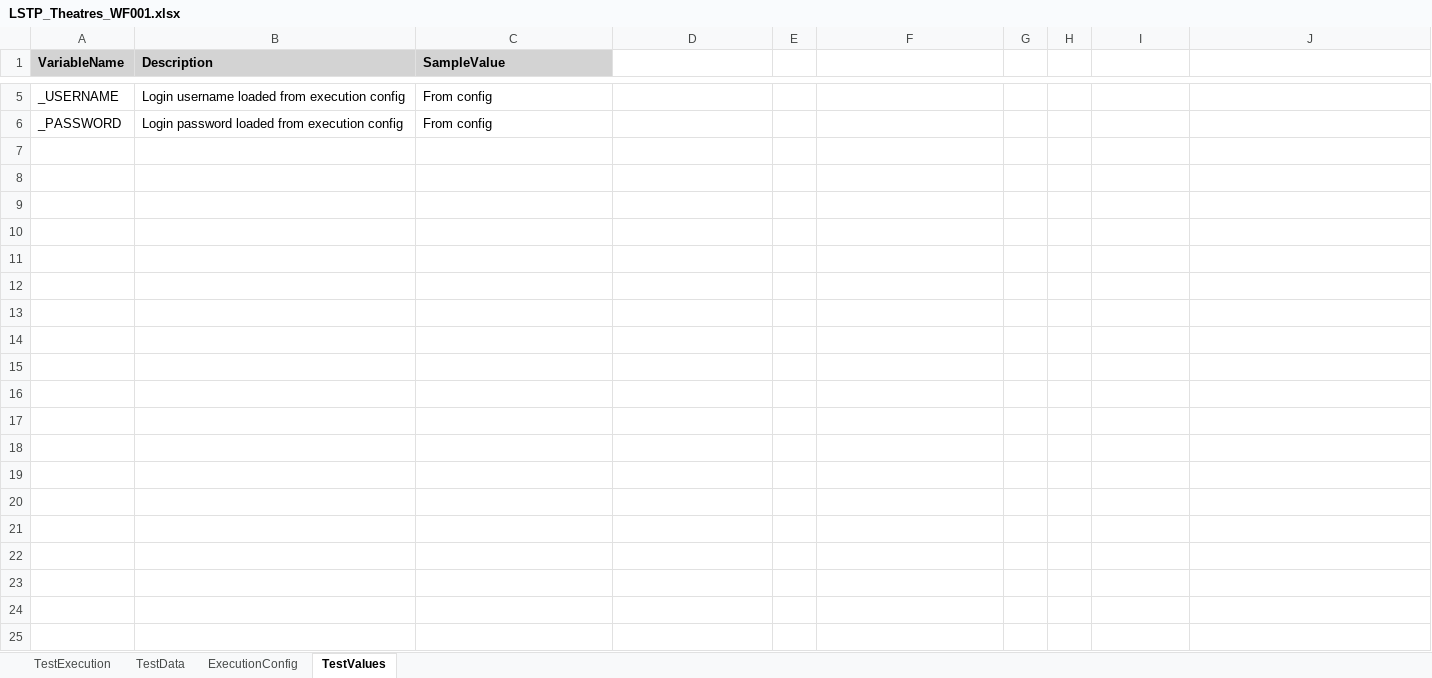
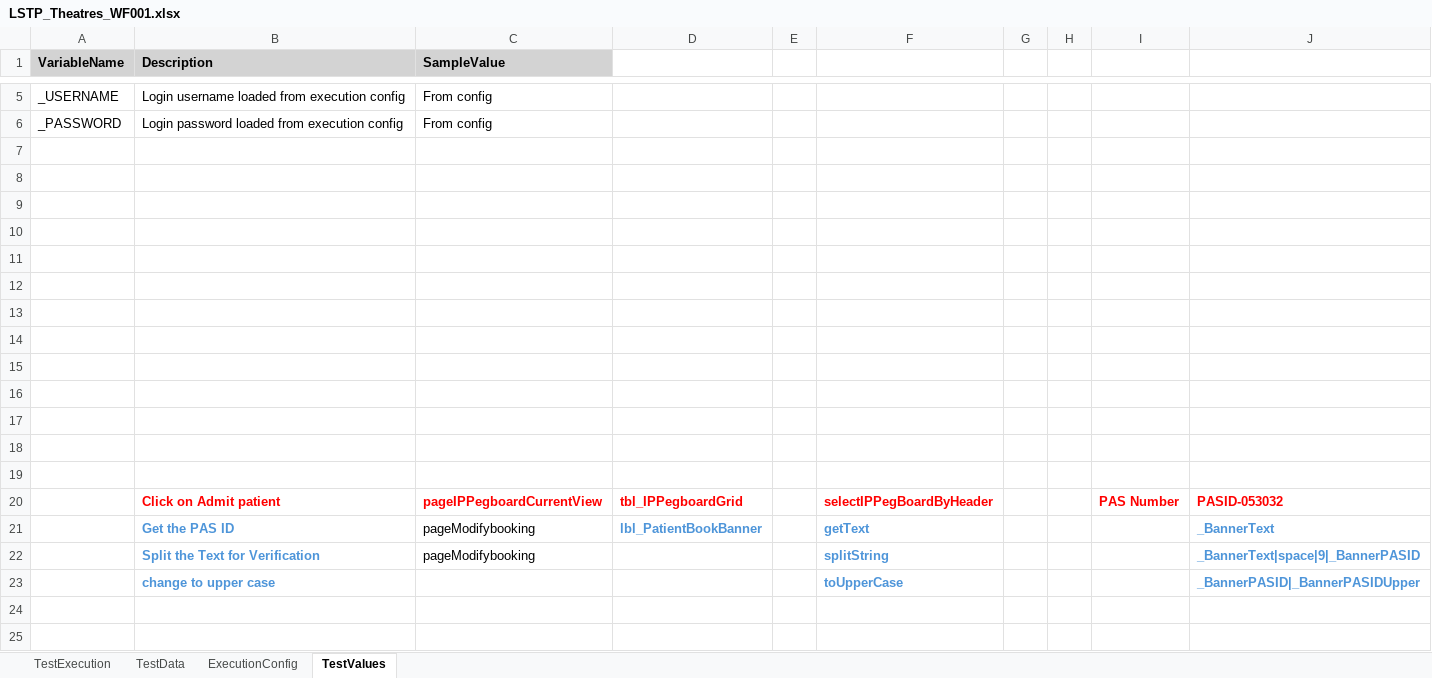
Before and after one commit to baskarankrishnan/lorenzo-kdf-playwright-automation, an Excel workbook: lorenzo-playwright-kdf/excelFramework/testcases/Theatres/LSTP_Theatres_WF001.xlsx, sheet TestValues, drawn as a sheet; only a part is shown, gaps mark what is left out; values as stored, in another font and other column widths than the file's, no borders; the diff covers the shown part only; the diff names each change by its address in the sheet, - before the commit and + after, or states it on an @@ line.

```diff
--- a/lorenzo-playwright-kdf/excelFramework/testcases/Theatres/LSTP_Theatres_WF001.xlsx (sheet TestValues)
+++ b/lorenzo-playwright-kdf/excelFramework/testcases/Theatres/LSTP_Theatres_WF001.xlsx (sheet TestValues)
+row 7: (empty)
+row 8: (empty)
+row 9: (empty)
+row 10: (empty)
+row 11: (empty)
+row 12: (empty)
+row 13: (empty)
+row 14: (empty)
+row 15: (empty)
+row 16: (empty)
+row 17: (empty)
+row 18: (empty)
+row 19: (empty)
+row 20:  | Click on Admit patient | pageIPPegboardCurrentView | tbl_IPPegboardGrid |  | selectIPPegBoardByHeader |  |  | PAS Number | PASID-053032
+row 21:  | Get the PAS ID | pageModifybooking | lbl_PatientBookBanner |  | getText |  |  |  | _BannerText
+row 22:  | Split the Text for Verification | pageModifybooking |  |  | splitString |  |  |  | _BannerText|space|9|_BannerPASID
+row 23:  | change to upper case |  |  |  | toUpperCase |  |  |  | _BannerPASID|_BannerPASIDUpper
+row 24: (empty)
+row 25: (empty)
```
Also changed, not shown: 11 added rows elsewhere in this sheet, sheet TestExecution, sheet TestData, lorenzo-playwright-kdf/excelFramework/testcases/Daycare/LSTP_Daycare_WF001.xlsx, lorenzo-playwright-kdf/excelFramework/testcases/FluidBalance/LSTP_FluidBalance_WF001.xlsx, 27 other files.
